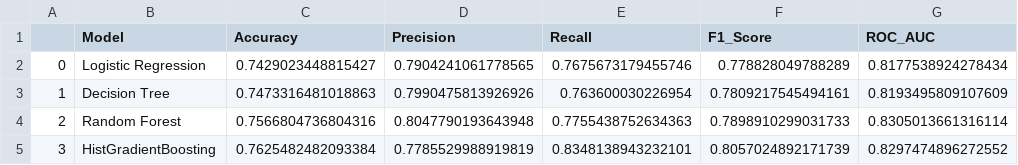
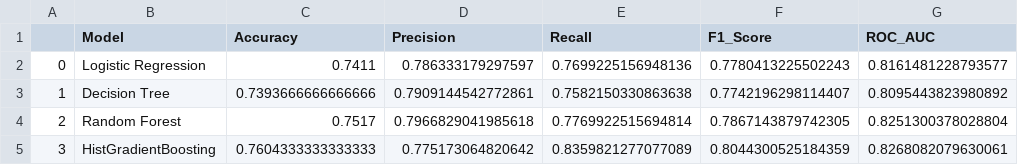
Before and after one commit to Chathuka-Pehesara/supermarket-basket-reorder-analytics, a CSV file: reports/tables/reorder_test_evaluation_benchmark.csv, drawn as a sheet.

Commit message:
Revert "updated models"
This reverts commit ccd738ceba8c9e86f368628f9004a00f3f06befc.

```diff
--- a/reports/tables/reorder_test_evaluation_benchmark.csv
+++ b/reports/tables/reorder_test_evaluation_benchmark.csv
@@ -1,5 +1,5 @@
 ,Model,Accuracy,Precision,Recall,F1_Score,ROC_AUC
-0,Logistic Regression,0.7429023448815427,0.7904241061778565,0.7675673179455746,0.778828049788289,0.8177538924278434
-1,Decision Tree,0.7473316481018863,0.7990475813926926,0.763600030226954,0.7809217545494161,0.8193495809107609
-2,Random Forest,0.7566804736804316,0.8047790193643948,0.7755438752634363,0.7898910299031733,0.8305013661316114
-3,HistGradientBoosting,0.7625482482093384,0.7785529988919819,0.8348138943232101,0.8057024892171739,0.8297474896272552
+0,Logistic Regression,0.7411,0.786333179297597,0.7699225156948136,0.7780413225502243,0.8161481228793577
+1,Decision Tree,0.7393666666666666,0.7909144542772861,0.7582150330863638,0.7742196298114407,0.8095443823980892
+2,Random Forest,0.7517,0.7966829041985618,0.7769922515694814,0.7867143879742305,0.8251300378028804
+3,HistGradientBoosting,0.7604333333333333,0.775173064820642,0.8359821277077089,0.8044300525184359,0.8268082079630061
```
Also changed, not shown: reports/tables/reorder_cv_fold_scores.csv, 8 other files.
